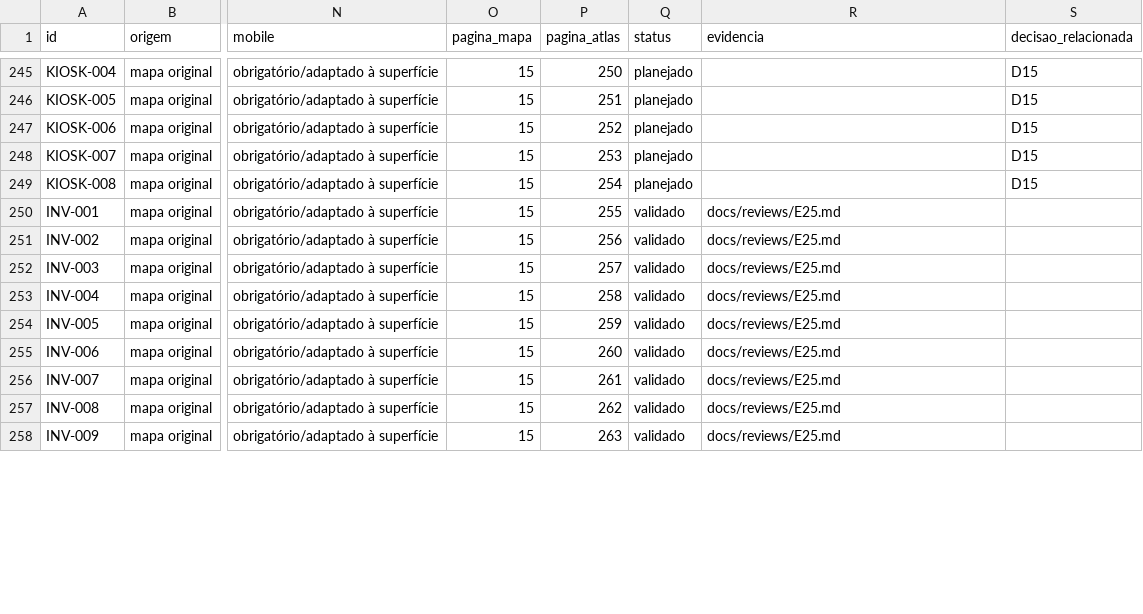
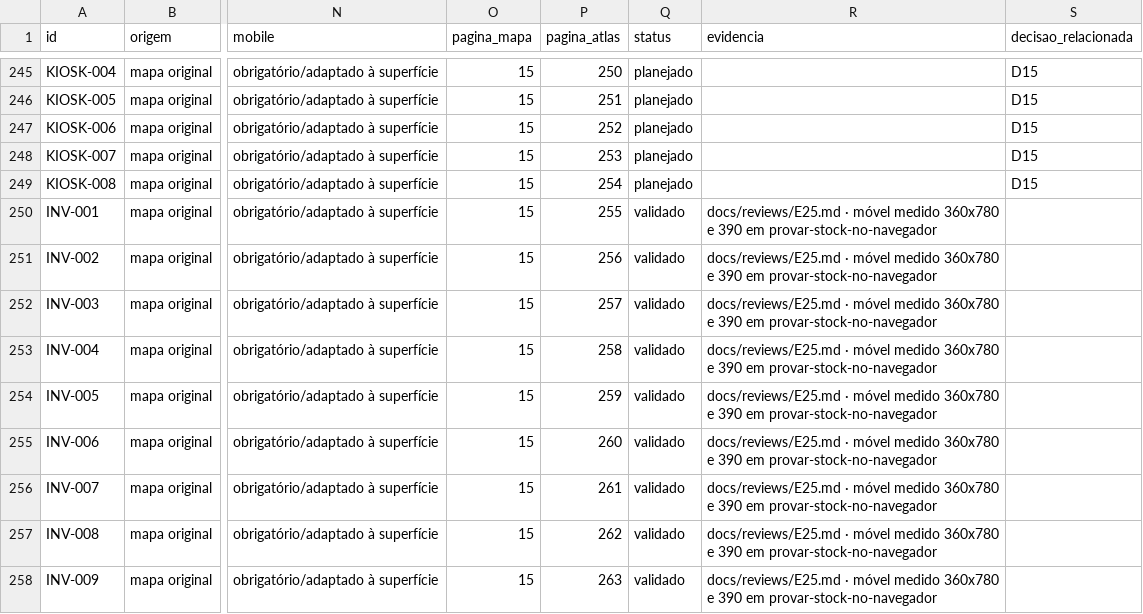
Before and after one commit to wilberstaedt/bossaos, a CSV file: docs/progress/coverage.csv, drawn as a sheet; only a part is shown, gaps mark what is left out; the diff covers the shown part only; the diff names each change by its address in the sheet, - before the commit and + after, or states it on an @@ line.

Commit message:
A guarda do movel apanhou-me: afirmei 43 com prova em mao e declarei 46 em vez de as afirmar de memoria

```diff
--- a/docs/progress/coverage.csv
+++ b/docs/progress/coverage.csv
-R250:R258 (evidencia): docs/reviews/E25.md
+R250:R258 (evidencia): docs/reviews/E25.md · móvel medido 360x780 e 390 em provar-stock-no-navegador
```
Also changed, not shown: 40 edited cells elsewhere in this file, 6 other files.
